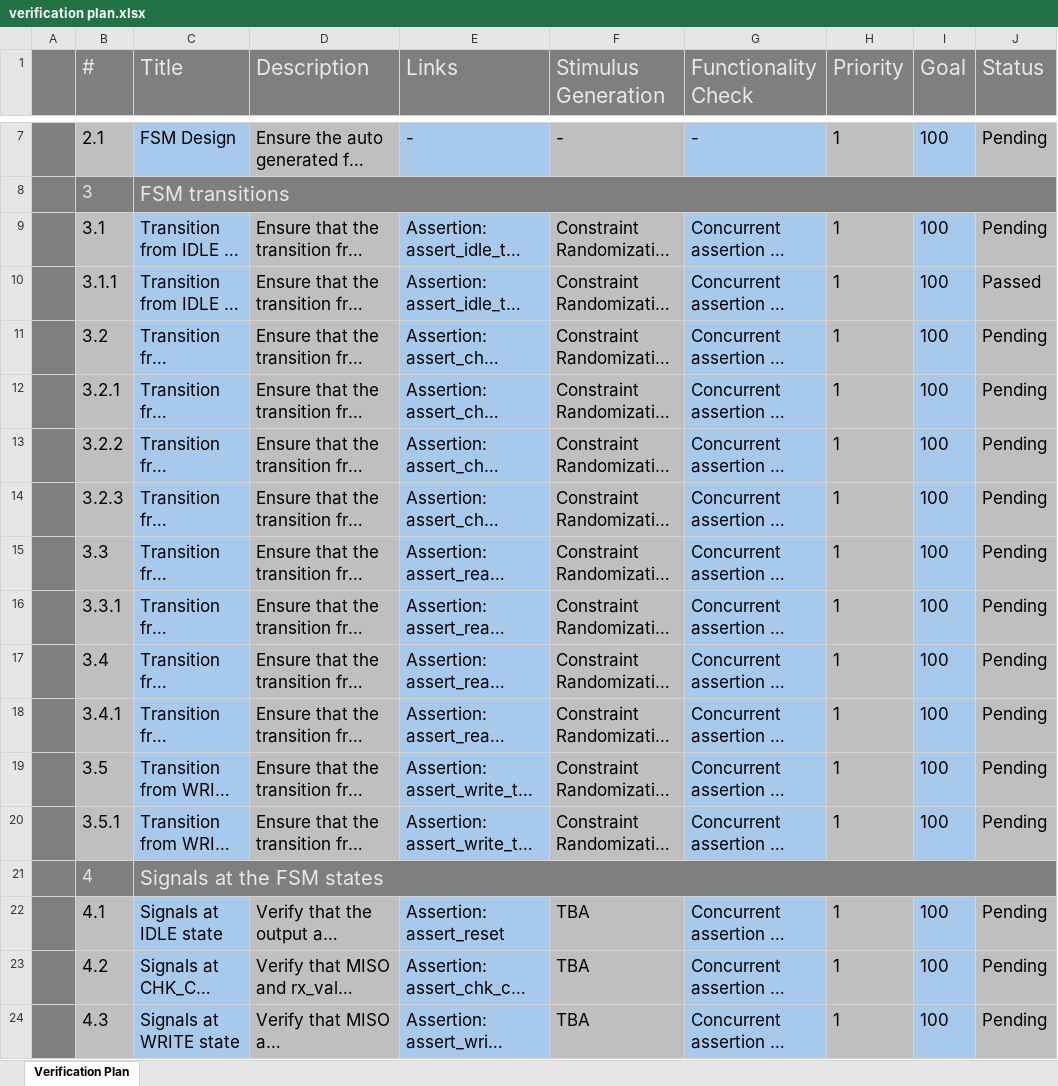
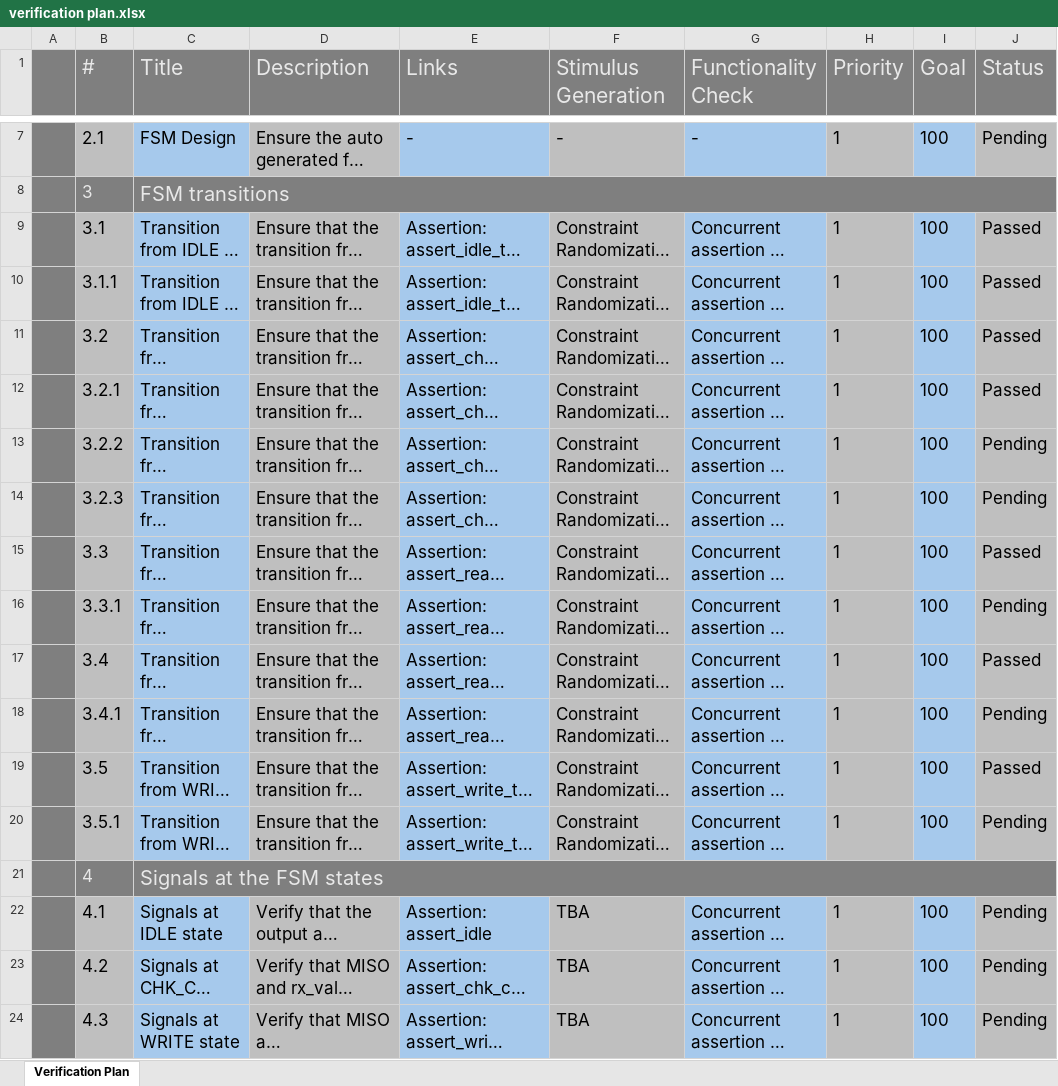
Before and after one commit to aliadelmahdi/Verification-of-SPI-RAM-UVM, an Excel workbook: verification plan/verification plan.xlsx, sheet Verification Plan, drawn as a sheet; only a part is shown, gaps mark what is left out; long unchanged cells end in …; values as stored, in another font and other column widths than the file's, no borders; the diff names each change by its address in the sheet, - before the commit and + after, or states it on an @@ line.

Commit message:
Added assertion sections 4 and 5, as outlined in the verification plan

```diff
--- a/verification plan/verification plan.xlsx (sheet Verification Plan)
+++ b/verification plan/verification plan.xlsx (sheet Verification Plan)
-J9 (Status): Pending
+J9 (Status): Passed
-J11:J12 (Status): Pending
+J11:J12 (Status): Passed
-J15 (Status): Pending
+J15 (Status): Passed
-J17 (Status): Pending
+J17 (Status): Passed
-J19 (Status): Pending
+J19 (Status): Passed
-E22 (Links): Assertion: assert_reset
+E22 (Links): Assertion: assert_idle
```
Also changed, not shown: 4 other files.
